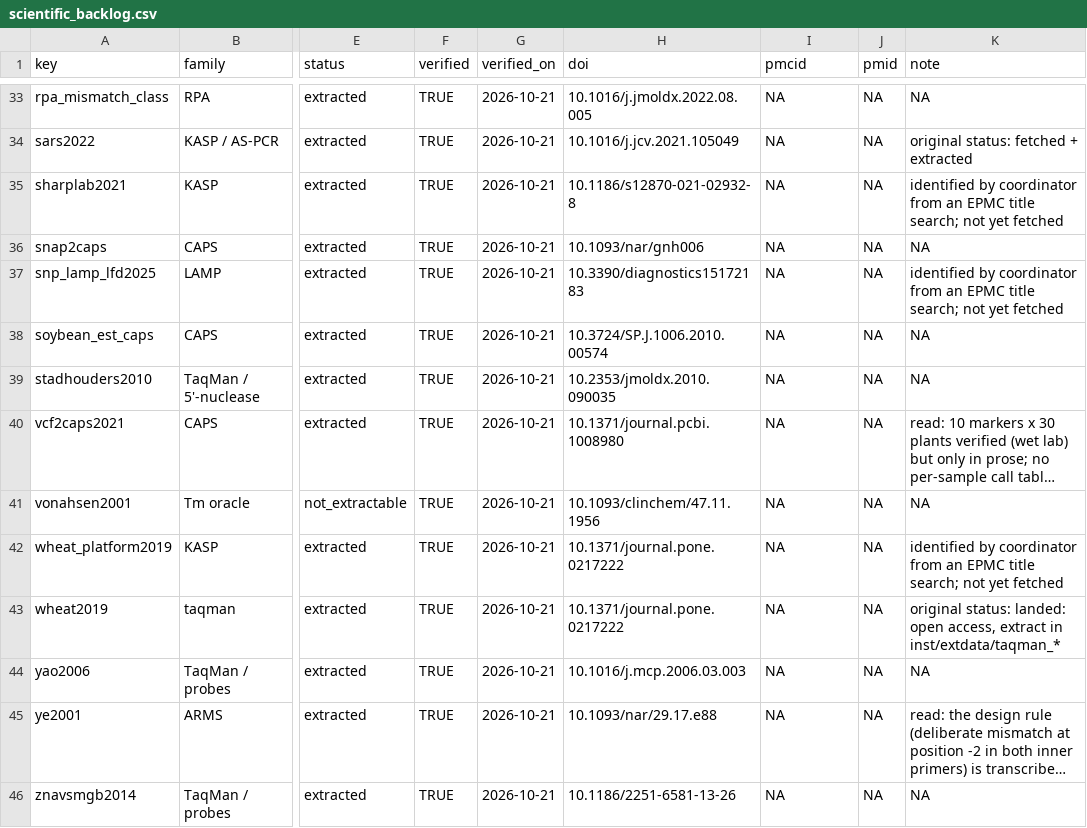
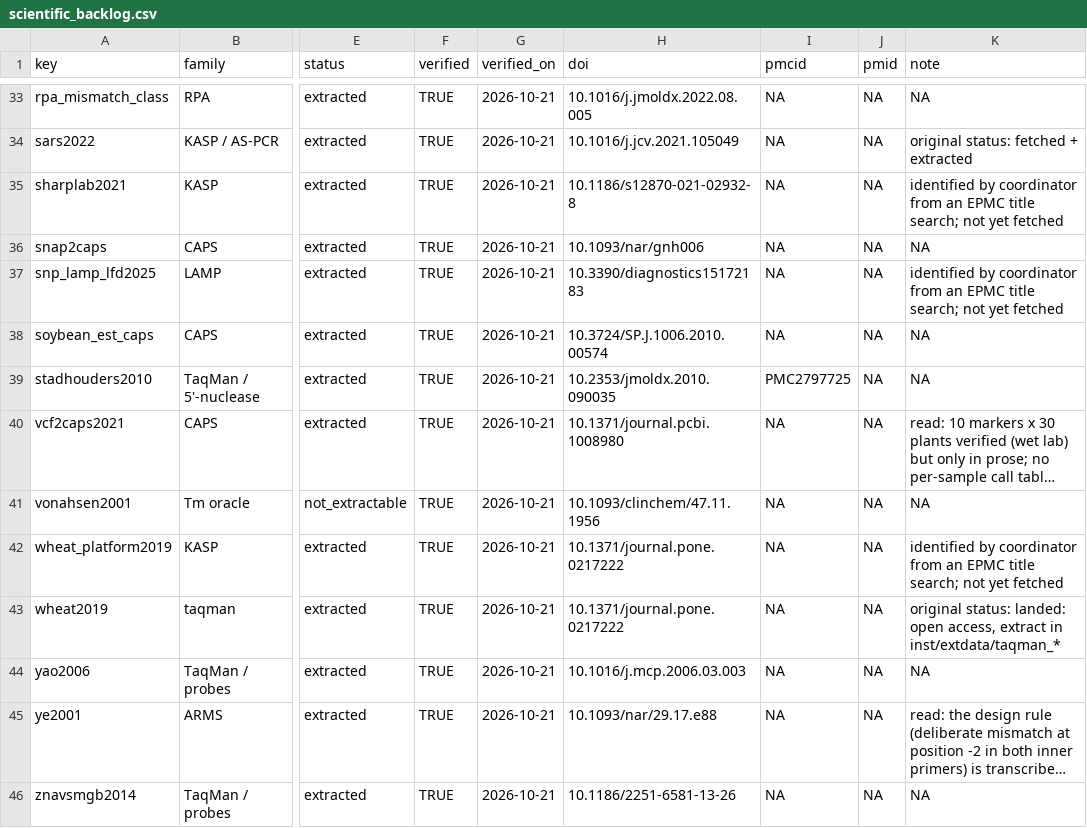
Before and after one commit to Stathmin/tidymarkers, a CSV file: inst/extdata/scientific_backlog.csv, drawn as a sheet; only a part is shown, gaps mark what is left out; long unchanged cells end in …; the diff names each change by its address in the sheet, - before the commit and + after, or states it on an @@ line.

```diff
--- a/inst/extdata/scientific_backlog.csv
+++ b/inst/extdata/scientific_backlog.csv
-I39 (pmcid): NA
+I39 (pmcid): PMC2797725
```
Also changed, not shown: inst/extdata/science_ledger.csv, inst/extdata/scientific_sources.csv, 6 other files.
